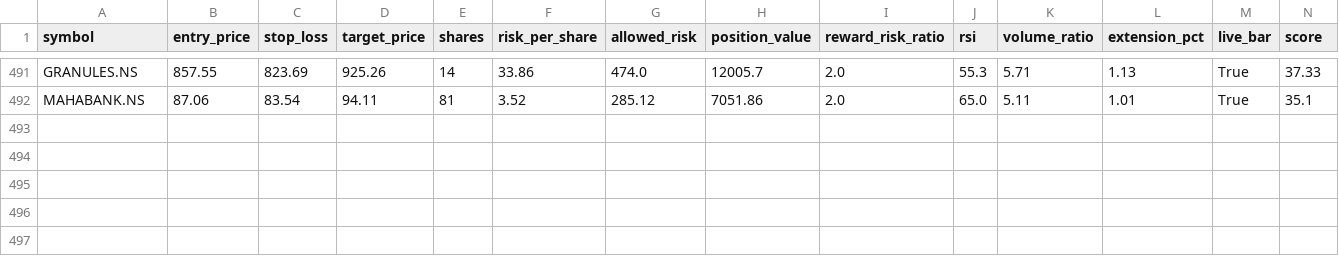
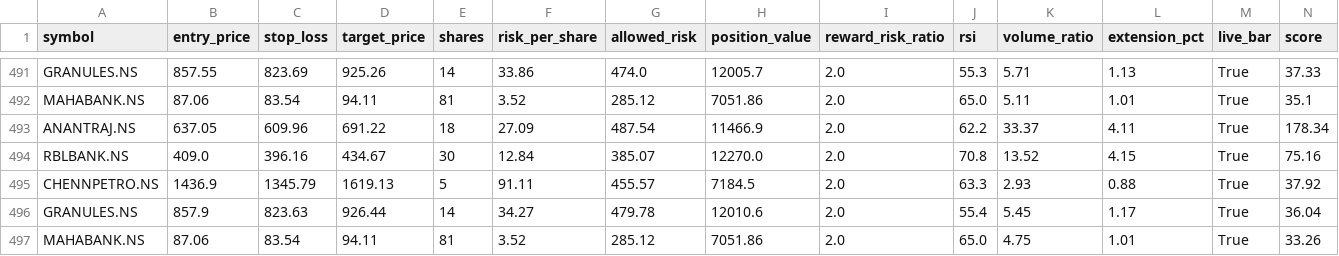
Before and after one commit to eeshanshukla12-star/nse_screener_1_.py, a CSV file: signals_log.csv, drawn as a sheet; only a part is shown, gaps mark what is left out; rows hold the shown columns only; the diff names each change by its address in the sheet, - before the commit and + after, or states it on an @@ line.

Commit message:
Update signal log [skip ci]

```diff
--- a/signals_log.csv
+++ b/signals_log.csv
+row 493: ANANTRAJ.NS | 637.05 | 609.96 | 691.22 | 18 | 27.09 | 487.54 | 11466.9 | 2.0 | 62.2 | 33.37 | 4.11 | True | 178.34
+row 494: RBLBANK.NS | 409.0 | 396.16 | 434.67 | 30 | 12.84 | 385.07 | 12270.0 | 2.0 | 70.8 | 13.52 | 4.15 | True | 75.16
+row 495: CHENNPETRO.NS | 1436.9 | 1345.79 | 1619.13 | 5 | 91.11 | 455.57 | 7184.5 | 2.0 | 63.3 | 2.93 | 0.88 | True | 37.92
+row 496: GRANULES.NS | 857.9 | 823.63 | 926.44 | 14 | 34.27 | 479.78 | 12010.6 | 2.0 | 55.4 | 5.45 | 1.17 | True | 36.04
+row 497: MAHABANK.NS | 87.06 | 83.54 | 94.11 | 81 | 3.52 | 285.12 | 7051.86 | 2.0 | 65.0 | 4.75 | 1.01 | True | 33.26
```
